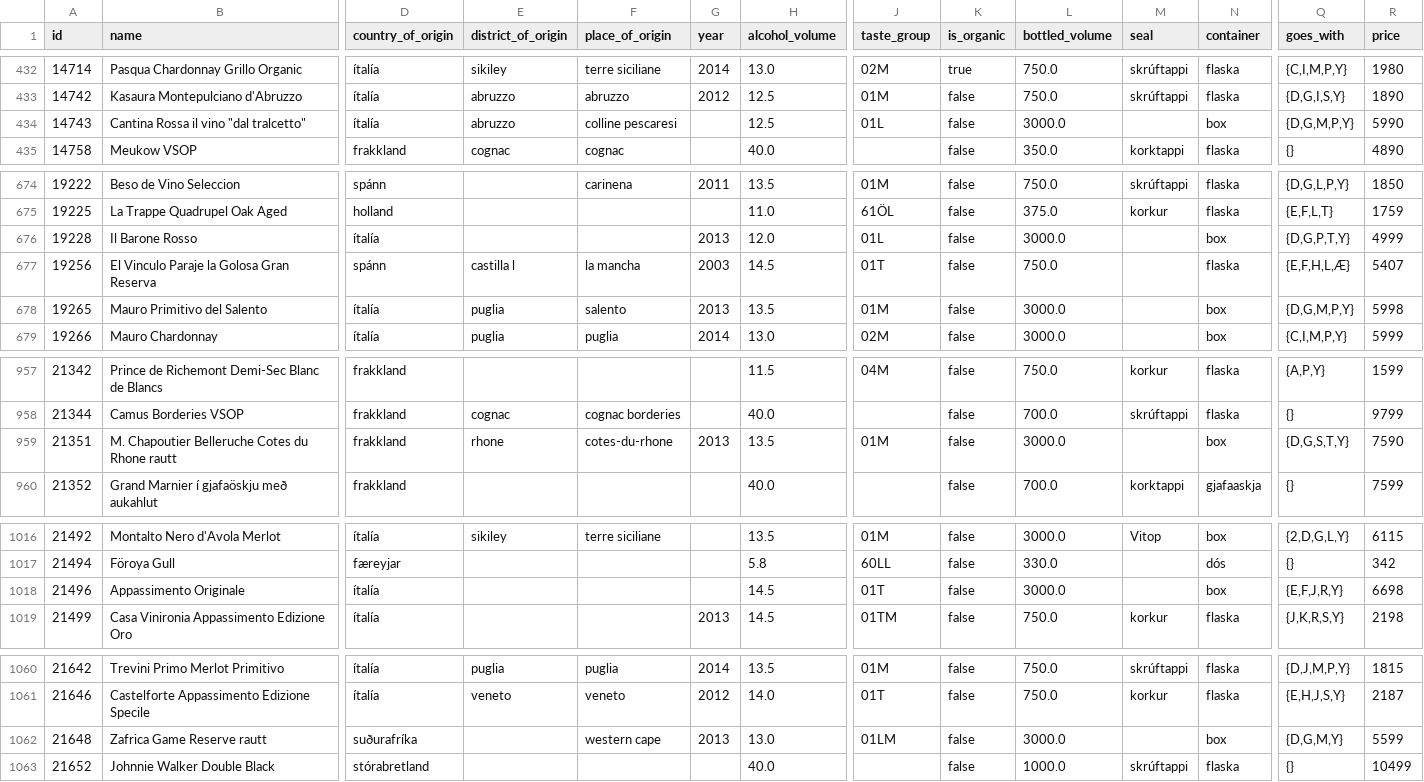
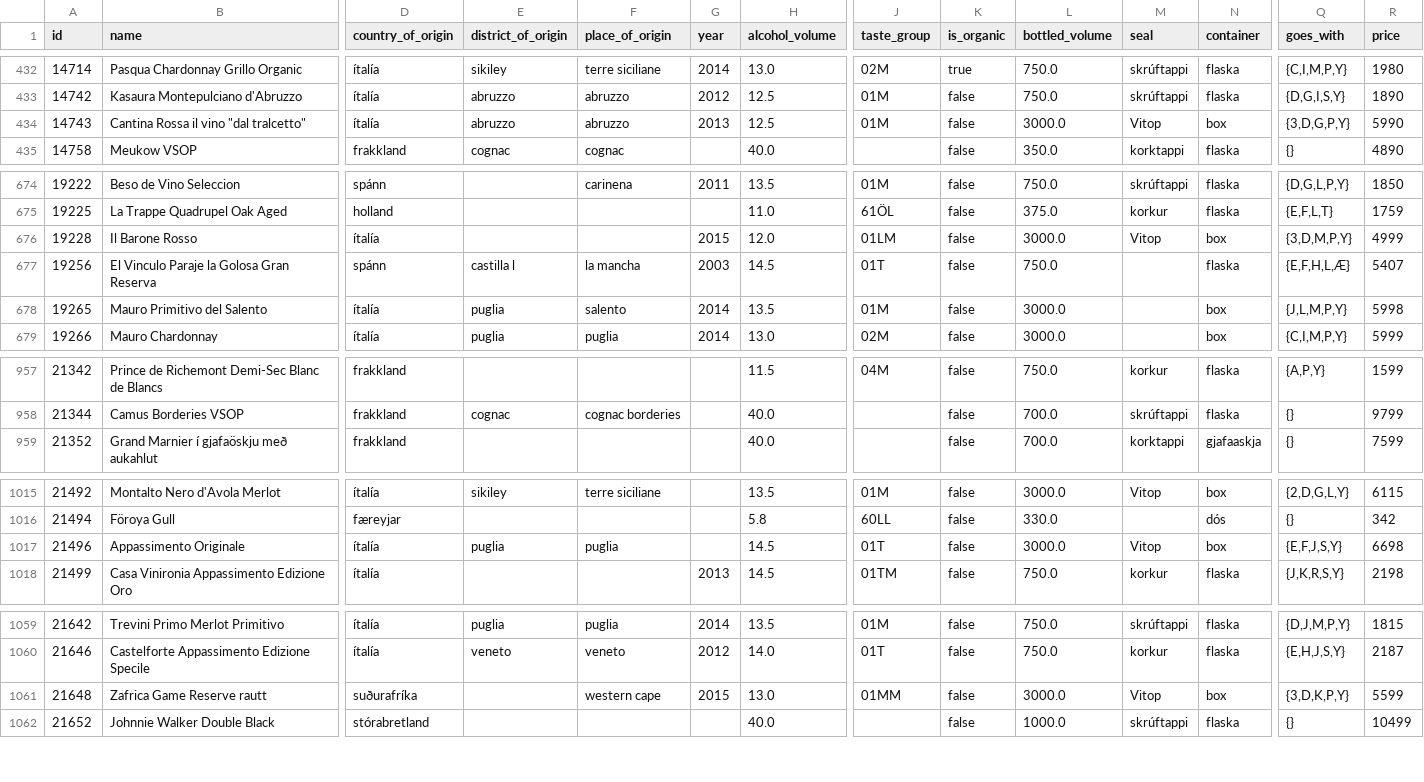
Before and after one commit to flother/vinbudin, a CSV file: data/products.csv, drawn as a sheet; only a part is shown, gaps mark what is left out; removed rows and columns are numbered as before the commit, all else as after; rows hold the shown columns only; the diff covers the shown part only; the diff names each change by its address in the sheet, - before the commit and + after, or states it on an @@ line.

Commit message:
Add latest inventory data

```diff
--- a/data/products.csv
+++ b/data/products.csv
-F434 (place_of_origin): colline pescaresi
+F434 (place_of_origin): abruzzo
-G434 (year): (empty)
+G434 (year): 2013
-J434 (taste_group): 01L
+J434 (taste_group): 01M
-M434 (seal): (empty)
+M434 (seal): Vitop
-Q434 (goes_with): {D,G,M,P,Y}
+Q434 (goes_with): {3,D,G,P,Y}
-G676 (year): 2013
+G676 (year): 2015
-J676 (taste_group): 01L
+J676 (taste_group): 01LM
-M676 (seal): (empty)
+M676 (seal): Vitop
-Q676 (goes_with): {D,G,P,T,Y}
+Q676 (goes_with): {3,D,M,P,Y}
-G678 (year): 2013
+G678 (year): 2014
-Q678 (goes_with): {D,G,M,P,Y}
+Q678 (goes_with): {J,L,M,P,Y}
-row 959: 21351 | M. Chapoutier Belleruche Cotes du Rhone rautt | frakkland | rhone | cotes-du-rhone | 2013 | 13.5 | 01M | false | 3000.0 |  | box | {D,G,S,T,Y} | 7590
-E1017 (district_of_origin): (empty)
+E1017 (district_of_origin): puglia
-F1017 (place_of_origin): (empty)
+F1017 (place_of_origin): puglia
-M1017 (seal): (empty)
+M1017 (seal): Vitop
-Q1017 (goes_with): {E,F,J,R,Y}
+Q1017 (goes_with): {E,F,J,S,Y}
-G1061 (year): 2013
+G1061 (year): 2015
-J1061 (taste_group): 01LM
+J1061 (taste_group): 01MM
-M1061 (seal): (empty)
+M1061 (seal): Vitop
-Q1061 (goes_with): {D,G,M,Y}
+Q1061 (goes_with): {3,D,K,P,Y}
```
Also changed, not shown: 27 edited cells elsewhere in this file, 1 other file.
